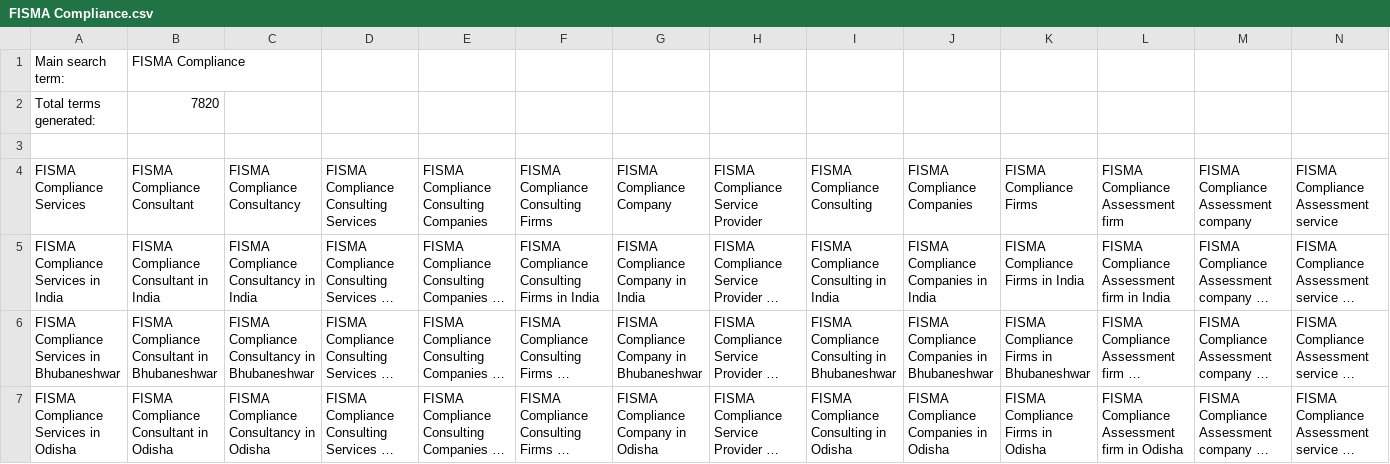
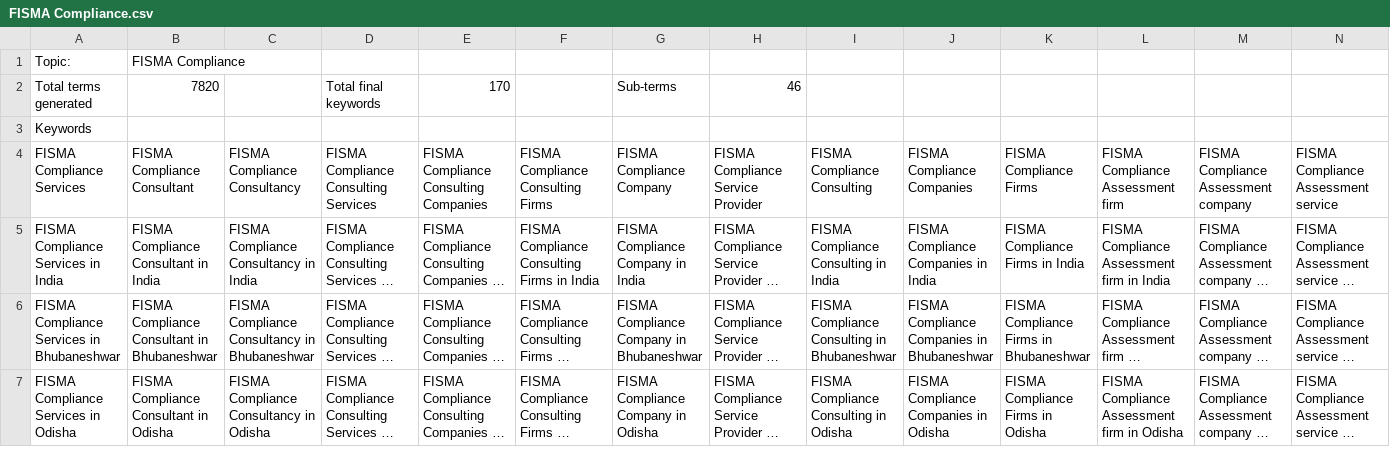
Before and after one commit to proghax333/keyword-automate, a CSV file: output/FISMA Compliance.csv, drawn as a sheet; only a part is shown; long unchanged cells end in …; removed rows and columns are numbered as before the commit, all else as after; rows hold the shown columns only; the diff names each change by its address in the sheet, - before the commit and + after, or states it on an @@ line.

```diff
--- a/output/FISMA Compliance.csv
+++ b/output/FISMA Compliance.csv
-A1: Main search term:
+A1: Topic:
-row 2: Total terms generated: | 7820
-row 2: (empty)
+row 2: Total terms generated | 7820 |  | Total final keywords | 170 |  | Sub-terms | 46
+row 3: Keywords
```
Also changed, not shown: output/CERT-IN Cyber Security Audit.csv, output/GDPR Compliance.csv, 7 other files.
